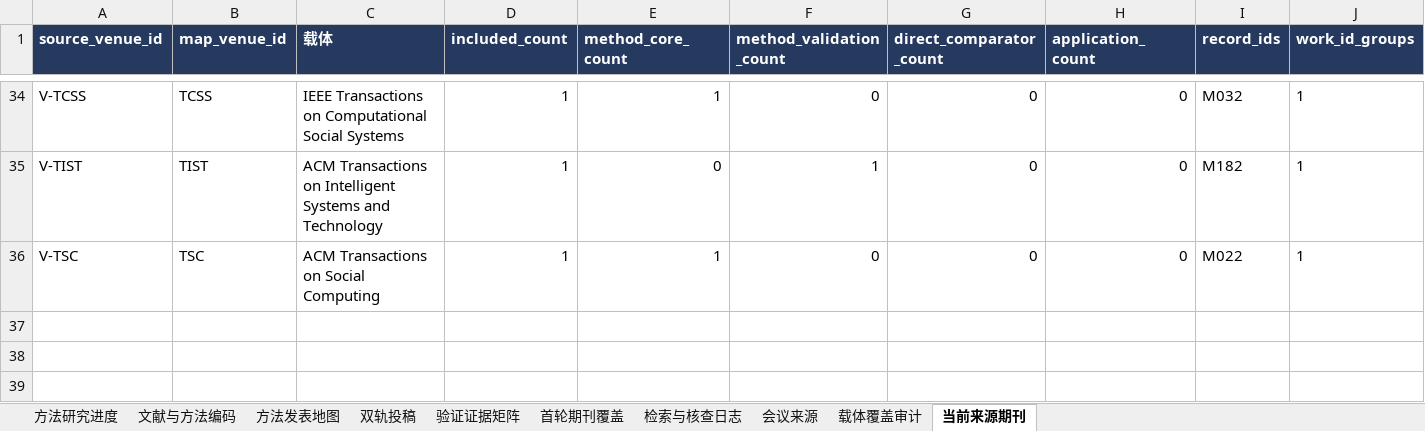
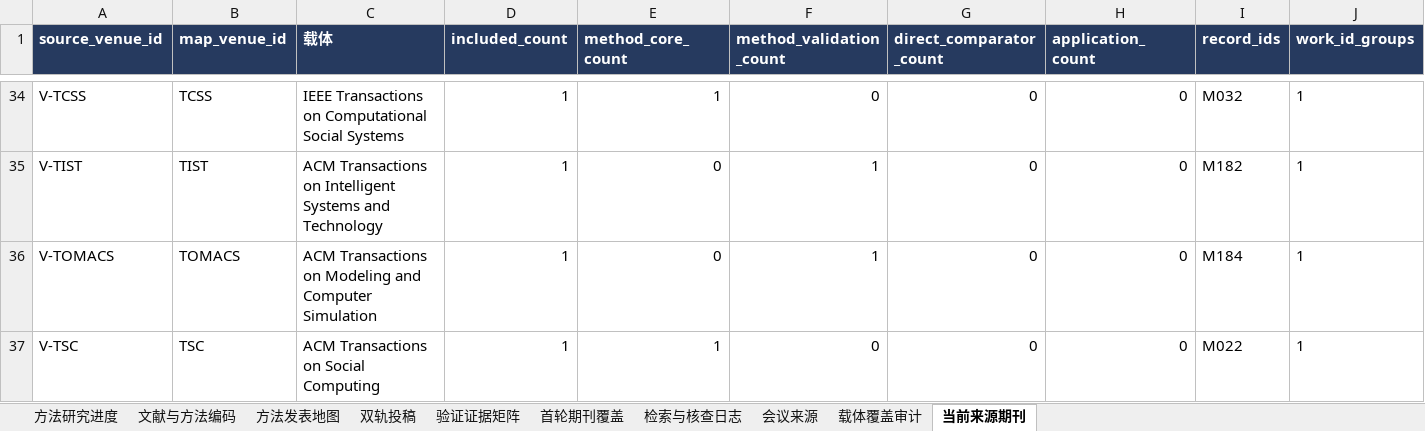
Before and after one commit to BNU-CCR/Agent-EX, an Excel workbook: literature-review/exports/literature_and_journals_methods.xlsx, sheet 当前来源期刊, drawn as a sheet; only a part is shown, gaps mark what is left out; values as stored, in another font and other column widths than the file's, no borders; rows hold the shown columns only; the diff names each change by its address in the sheet, - before the commit and + after, or states it on an @@ line.

Commit message:
Read formal model generation study and separate matching, selection, and user evidence

```diff
--- a/literature-review/exports/literature_and_journals_methods.xlsx (sheet 当前来源期刊)
+++ b/literature-review/exports/literature_and_journals_methods.xlsx (sheet 当前来源期刊)
+row 36: V-TOMACS | TOMACS | ACM Transactions on Modeling and Computer Simulation | 1 | 0 | 1 | 0 | 0 | M184 | 1
```
Also changed, not shown: sheet 检索与核查日志, sheet 验证证据矩阵, sheet 文献与方法编码, sheet 方法研究进度, sheet 方法发表地图, 29 other files.
